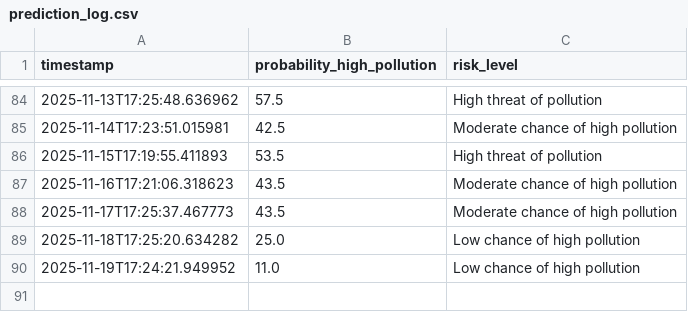
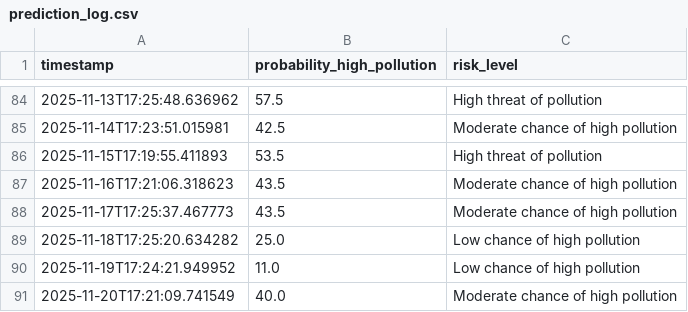
Before and after one commit to kszajner/GDAIR, a CSV file: prediction_log.csv, drawn as a sheet; only a part is shown, gaps mark what is left out.

```diff
--- a/prediction_log.csv
+++ b/prediction_log.csv
@@ -90 +90,2 @@ timestamp,probability_high_pollution,risk_level
 2025-11-19T17:24:21.949952,11.0,Low chance of high pollution
+2025-11-20T17:21:09.741549,40.0,Moderate chance of high pollution
```
